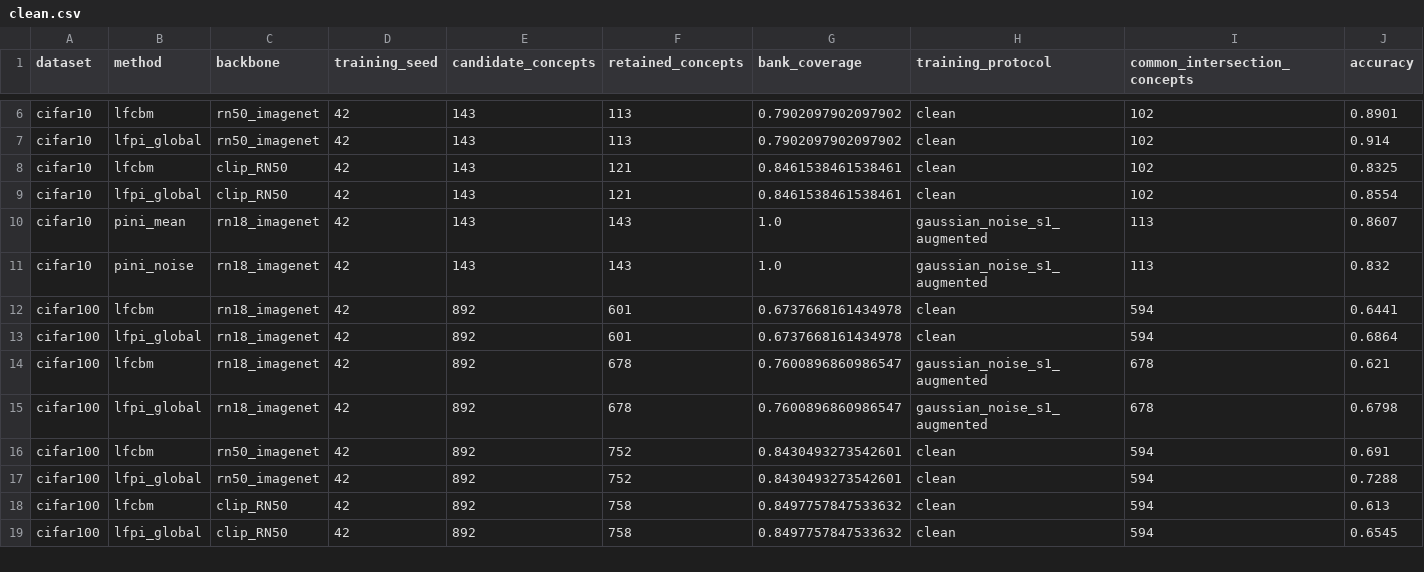
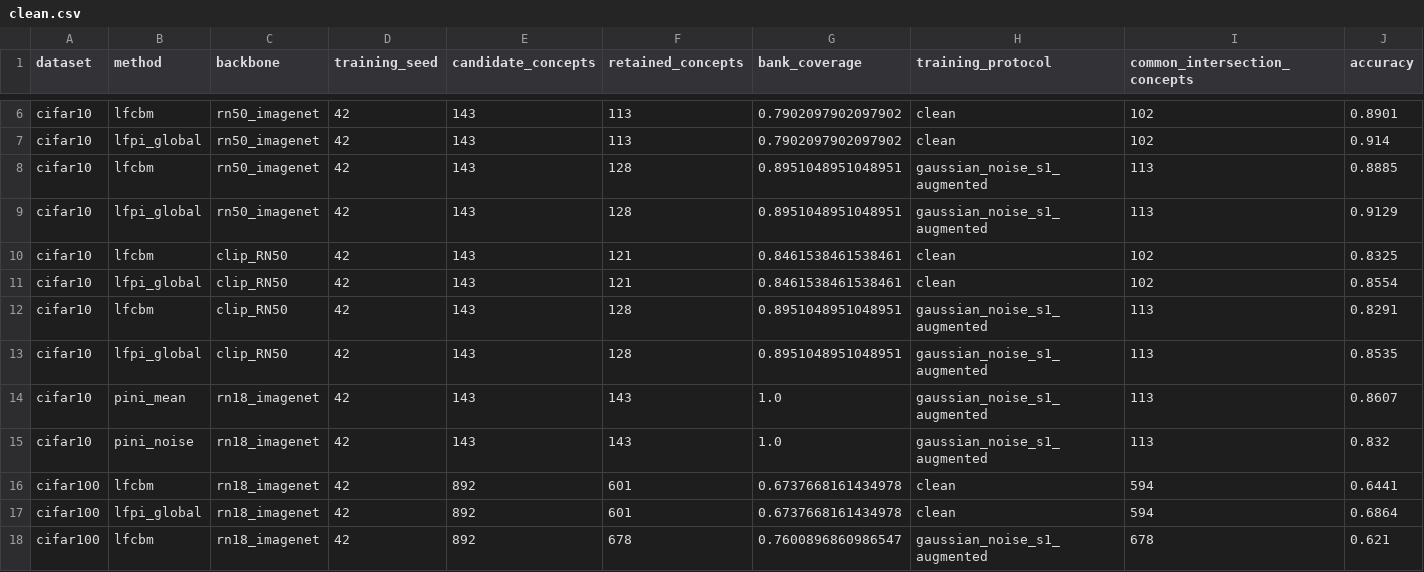
Before and after one commit to Dodocheshire/Pi-CBM-Benchmark, a CSV file: reports/cifar/clean.csv, drawn as a sheet; only a part is shown, gaps mark what is left out; the shorter side is filled out with more unchanged rows; rows hold the shown columns only; the diff names each change by its address in the sheet, - before the commit and + after, or states it on an @@ line.

Commit message:
Add verified wide-backbone CIFAR10 augmentation results and clearer plot titles

```diff
--- a/reports/cifar/clean.csv
+++ b/reports/cifar/clean.csv
+row 8: cifar10 | lfcbm | rn50_imagenet | 42 | 143 | 128 | 0.8951048951048951 | gaussian_noise_s1_augmented | 113 | 0.8885
+row 9: cifar10 | lfpi_global | rn50_imagenet | 42 | 143 | 128 | 0.8951048951048951 | gaussian_noise_s1_augmented | 113 | 0.9129
+row 12: cifar10 | lfcbm | clip_RN50 | 42 | 143 | 128 | 0.8951048951048951 | gaussian_noise_s1_augmented | 113 | 0.8291
+row 13: cifar10 | lfpi_global | clip_RN50 | 42 | 143 | 128 | 0.8951048951048951 | gaussian_noise_s1_augmented | 113 | 0.8535
```
Also changed, not shown: 5 other files.
